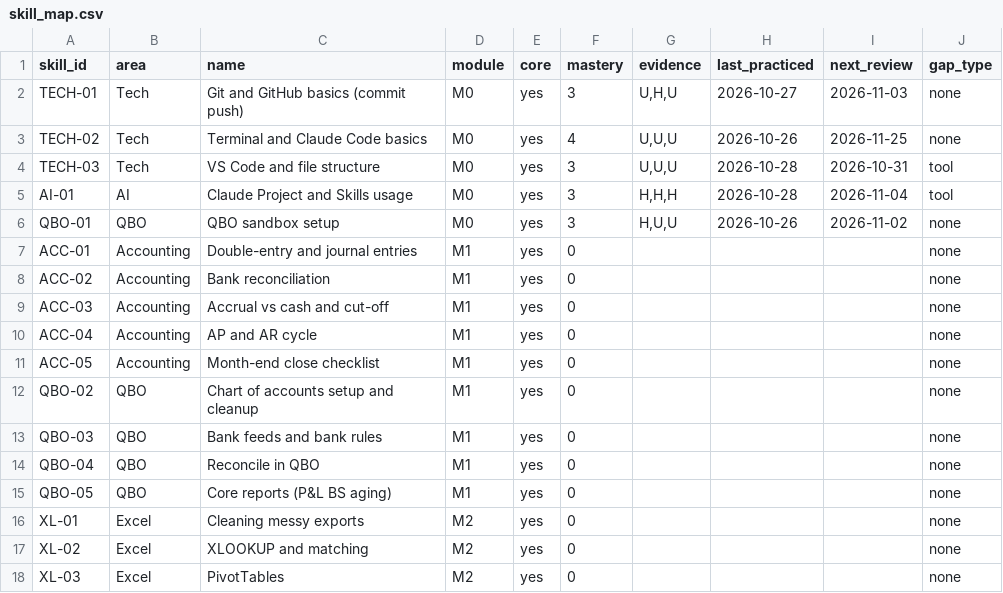
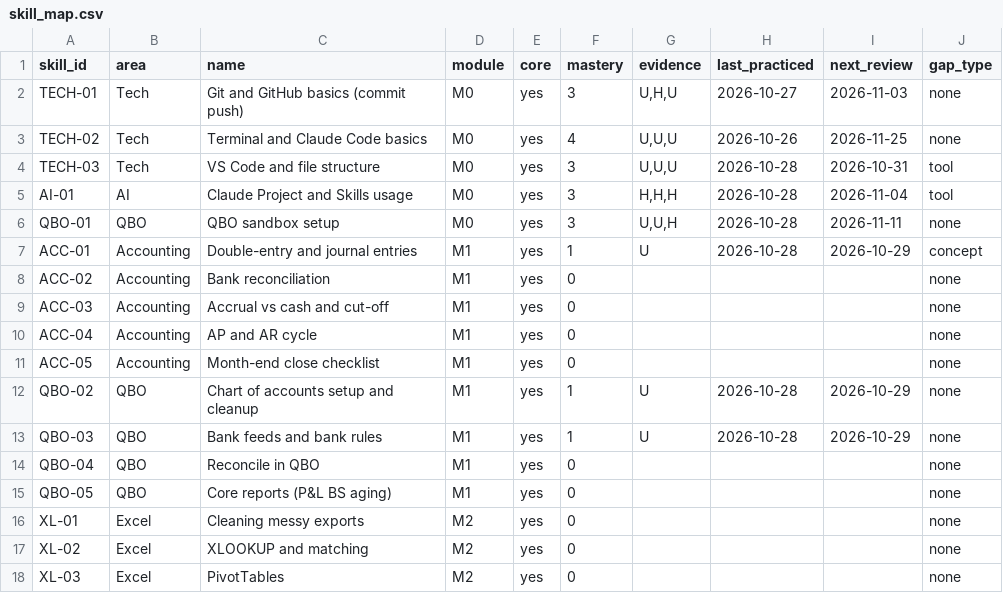
Before and after one commit to sinag-intelligence/finance-ops-build, a CSV file: data/skill_map.csv, drawn as a sheet; only a part is shown.

```diff
--- a/data/skill_map.csv
+++ b/data/skill_map.csv
@@ -5,4 +5,4 @@ TECH-03,Tech,VS Code and file structure,M0,yes,3,"U,U,U",2026-10-28,2026-10-31,t
 AI-01,AI,Claude Project and Skills usage,M0,yes,3,"H,H,H",2026-10-28,2026-11-04,tool
-QBO-01,QBO,QBO sandbox setup,M0,yes,3,"H,U,U",2026-10-26,2026-11-02,none
-ACC-01,Accounting,Double-entry and journal entries,M1,yes,0,,,,none
+QBO-01,QBO,QBO sandbox setup,M0,yes,3,"U,U,H",2026-10-28,2026-11-11,none
+ACC-01,Accounting,Double-entry and journal entries,M1,yes,1,U,2026-10-28,2026-10-29,concept
 ACC-02,Accounting,Bank reconciliation,M1,yes,0,,,,none
@@ -11,4 +11,4 @@ ACC-04,Accounting,AP and AR cycle,M1,yes,0,,,,none
 ACC-05,Accounting,Month-end close checklist,M1,yes,0,,,,none
-QBO-02,QBO,Chart of accounts setup and cleanup,M1,yes,0,,,,none
-QBO-03,QBO,Bank feeds and bank rules,M1,yes,0,,,,none
+QBO-02,QBO,Chart of accounts setup and cleanup,M1,yes,1,U,2026-10-28,2026-10-29,none
+QBO-03,QBO,Bank feeds and bank rules,M1,yes,1,U,2026-10-28,2026-10-29,none
 QBO-04,QBO,Reconcile in QBO,M1,yes,0,,,,none
```
Also changed, not shown: data/session_log.csv, 7 other files.
